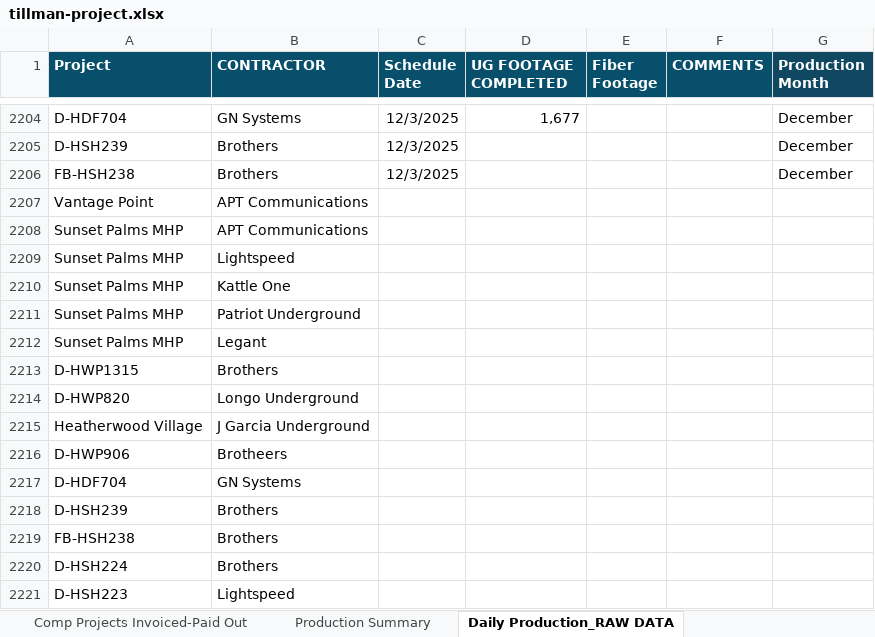
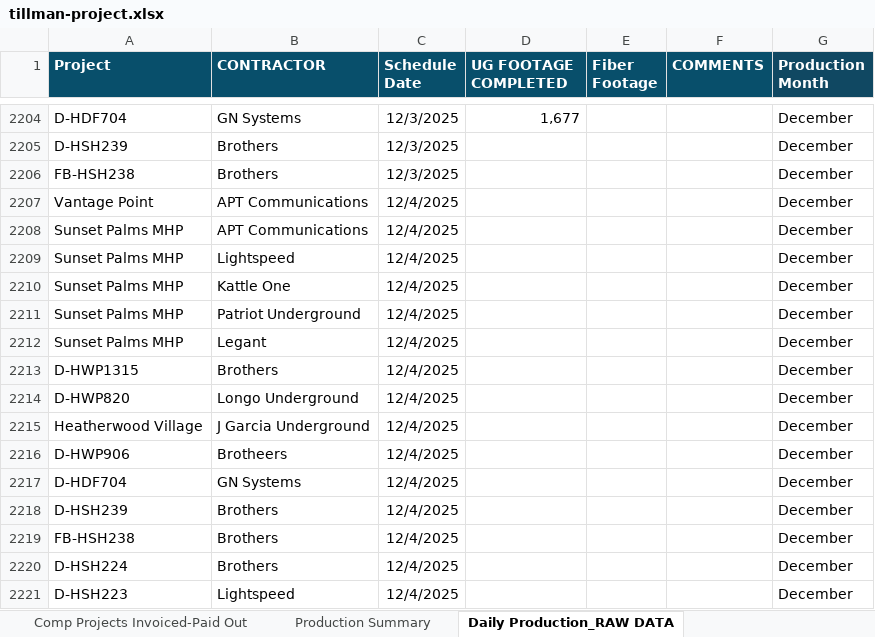
Before and after one commit to JCKraus1/Tillman-Dashboard, an Excel workbook: tillman-project.xlsx, sheet Daily Production_RAW DATA, drawn as a sheet; only a part is shown, gaps mark what is left out; values as stored, in another font and other column widths than the file's, no borders; the diff names each change by its address in the sheet, - before the commit and + after, or states it on an @@ line.

Commit message:
Automated update every 30 minutes

```diff
--- a/tillman-project.xlsx (sheet Daily Production_RAW DATA)
+++ b/tillman-project.xlsx (sheet Daily Production_RAW DATA)
-C2207:C2221 (Schedule Date): (empty)
+C2207:C2221 (Schedule Date): 12/4/2025
-G2207:G2221 (Production Month): (empty)
+G2207:G2221 (Production Month): December
```
Also changed, not shown: sheet Tillman UG Footage, sheet Completed Jobs Summary, sheet Projects Pending Tillman QC.
